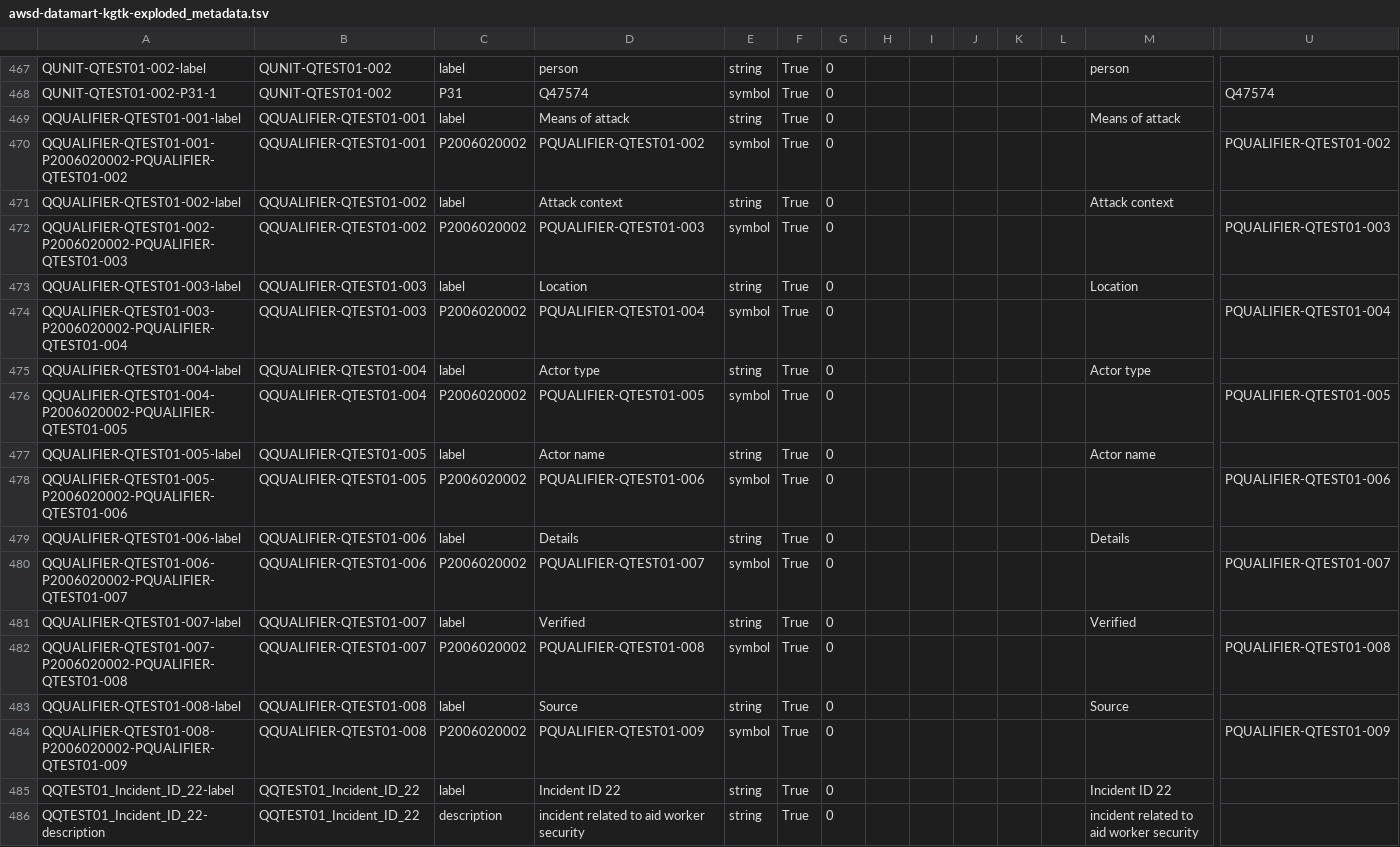
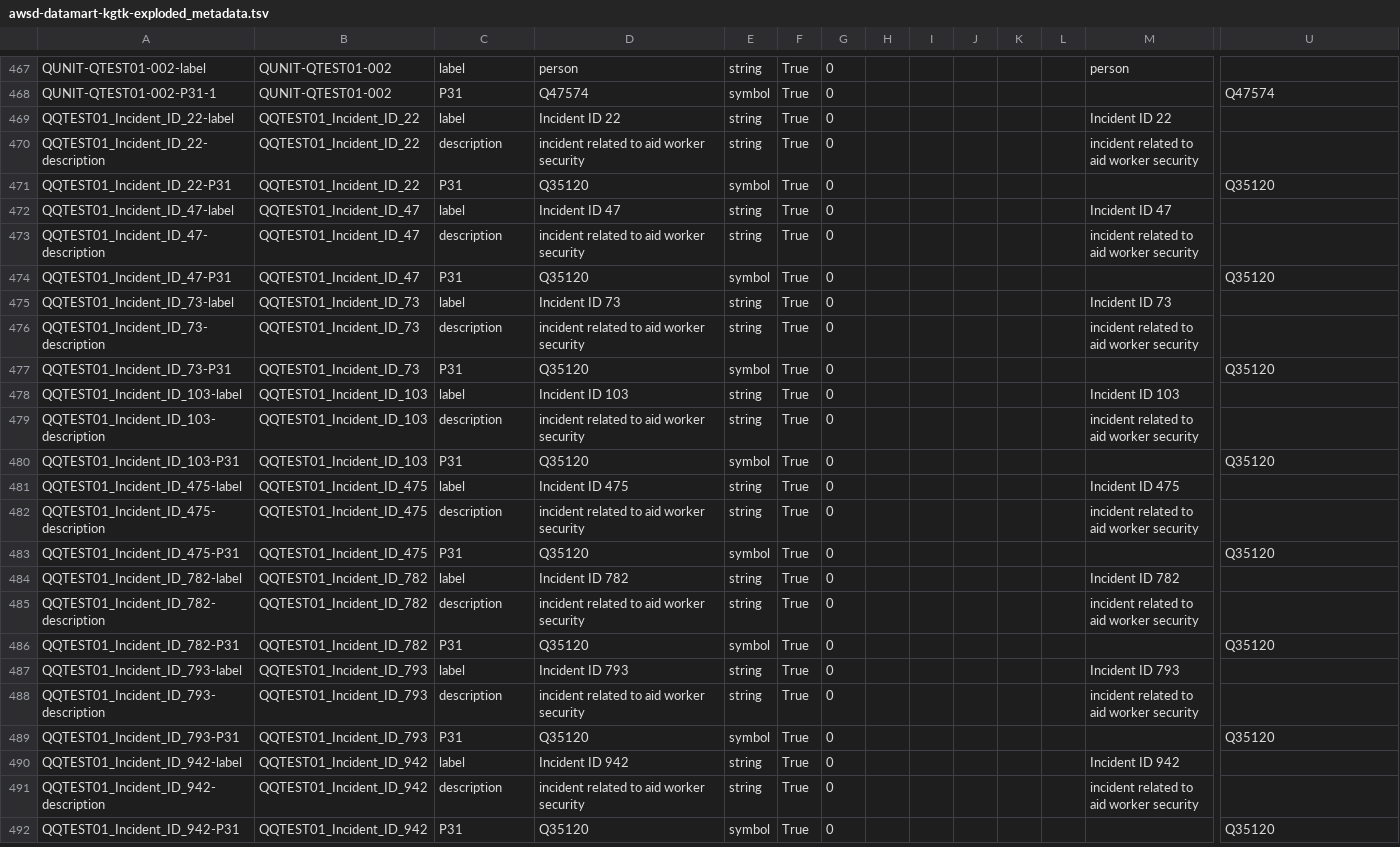
Before and after one commit to usc-isi-i2/t2wml-annotation, a TSV file: examples/awsd-datamart-kgtk-exploded_metadata.tsv, drawn as a sheet; only a part is shown, gaps mark what is left out; the shorter side is filled out with more unchanged rows; rows hold the shown columns only; the diff names each change by its address in the sheet, - before the commit and + after, or states it on an @@ line.

```diff
--- a/examples/awsd-datamart-kgtk-exploded_metadata.tsv
+++ b/examples/awsd-datamart-kgtk-exploded_metadata.tsv
-row 469: QQUALIFIER-QTEST01-001-label | QQUALIFIER-QTEST01-001 | label | Means of attack | string | True | 0 |  |  |  |  |  | Means of attack
-row 470: QQUALIFIER-QTEST01-001-P2006020002-PQUALIFIER-QTEST01-002 | QQUALIFIER-QTEST01-001 | P2006020002 | PQUALIFIER-QTEST01-002 | symbol | True | 0 |  |  |  |  |  |  | PQUALIFIER-QTEST01-002
-row 471: QQUALIFIER-QTEST01-002-label | QQUALIFIER-QTEST01-002 | label | Attack context | string | True | 0 |  |  |  |  |  | Attack context
-row 472: QQUALIFIER-QTEST01-002-P2006020002-PQUALIFIER-QTEST01-003 | QQUALIFIER-QTEST01-002 | P2006020002 | PQUALIFIER-QTEST01-003 | symbol | True | 0 |  |  |  |  |  |  | PQUALIFIER-QTEST01-003
-row 473: QQUALIFIER-QTEST01-003-label | QQUALIFIER-QTEST01-003 | label | Location | string | True | 0 |  |  |  |  |  | Location
-row 474: QQUALIFIER-QTEST01-003-P2006020002-PQUALIFIER-QTEST01-004 | QQUALIFIER-QTEST01-003 | P2006020002 | PQUALIFIER-QTEST01-004 | symbol | True | 0 |  |  |  |  |  |  | PQUALIFIER-QTEST01-004
-row 475: QQUALIFIER-QTEST01-004-label | QQUALIFIER-QTEST01-004 | label | Actor type | string | True | 0 |  |  |  |  |  | Actor type
-row 476: QQUALIFIER-QTEST01-004-P2006020002-PQUALIFIER-QTEST01-005 | QQUALIFIER-QTEST01-004 | P2006020002 | PQUALIFIER-QTEST01-005 | symbol | True | 0 |  |  |  |  |  |  | PQUALIFIER-QTEST01-005
-row 477: QQUALIFIER-QTEST01-005-label | QQUALIFIER-QTEST01-005 | label | Actor name | string | True | 0 |  |  |  |  |  | Actor name
-row 478: QQUALIFIER-QTEST01-005-P2006020002-PQUALIFIER-QTEST01-006 | QQUALIFIER-QTEST01-005 | P2006020002 | PQUALIFIER-QTEST01-006 | symbol | True | 0 |  |  |  |  |  |  | PQUALIFIER-QTEST01-006
-row 479: QQUALIFIER-QTEST01-006-label | QQUALIFIER-QTEST01-006 | label | Details | string | True | 0 |  |  |  |  |  | Details
-row 480: QQUALIFIER-QTEST01-006-P2006020002-PQUALIFIER-QTEST01-007 | QQUALIFIER-QTEST01-006 | P2006020002 | PQUALIFIER-QTEST01-007 | symbol | True | 0 |  |  |  |  |  |  | PQUALIFIER-QTEST01-007
-row 481: QQUALIFIER-QTEST01-007-label | QQUALIFIER-QTEST01-007 | label | Verified | string | True | 0 |  |  |  |  |  | Verified
-row 482: QQUALIFIER-QTEST01-007-P2006020002-PQUALIFIER-QTEST01-008 | QQUALIFIER-QTEST01-007 | P2006020002 | PQUALIFIER-QTEST01-008 | symbol | True | 0 |  |  |  |  |  |  | PQUALIFIER-QTEST01-008
-row 483: QQUALIFIER-QTEST01-008-label | QQUALIFIER-QTEST01-008 | label | Source | string | True | 0 |  |  |  |  |  | Source
-row 484: QQUALIFIER-QTEST01-008-P2006020002-PQUALIFIER-QTEST01-009 | QQUALIFIER-QTEST01-008 | P2006020002 | PQUALIFIER-QTEST01-009 | symbol | True | 0 |  |  |  |  |  |  | PQUALIFIER-QTEST01-009
```
Also changed, not shown: 2 other files.
